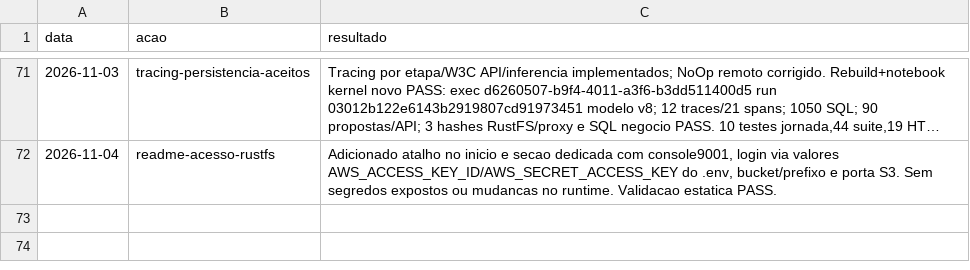
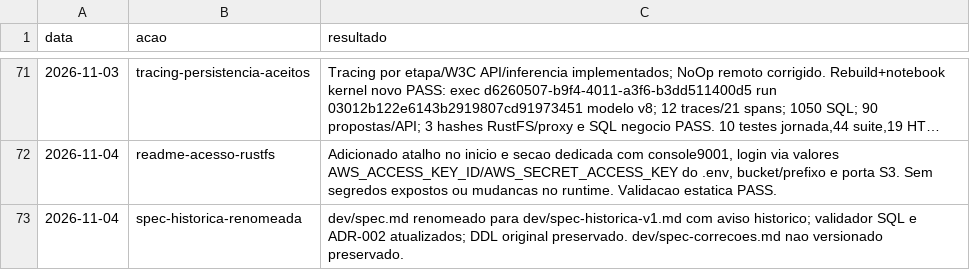
Before and after one commit to Quanticoi/marista-horas-intel-poc-ia, a TSV file: history/events.tsv, drawn as a sheet; only a part is shown, gaps mark what is left out; long unchanged cells end in ….

Commit message:
docs: distinguish historical specification from primary spec

```diff
--- a/history/events.tsv
+++ b/history/events.tsv
@@ -72 +72,2 @@ data	acao	resultado
 2026-11-04	readme-acesso-rustfs	Adicionado atalho no inicio e secao dedicada com console9001, login via valores AWS_ACCESS_KEY_ID/AWS_SECRET_ACCESS_KEY do .env, bucket/prefixo e porta S3. Sem segredos expostos ou mudancas no runtime. Validacao estatica PASS.
+2026-11-04	spec-historica-renomeada	dev/spec.md renomeado para dev/spec-historica-v1.md com aviso historico; validador SQL e ADR-002 atualizados; DDL original preservado. dev/spec-correcoes.md nao versionado preservado.
```
Also changed, not shown: 4 other files.
